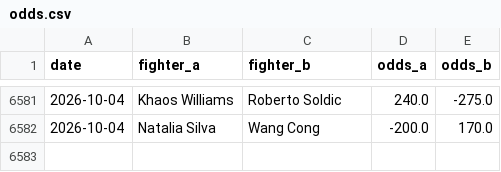
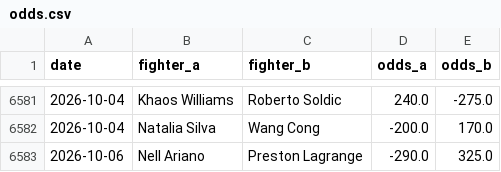
Before and after one commit to Klukemma/YourMMA, a CSV file: engine/data/odds.csv, drawn as a sheet; only a part is shown, gaps mark what is left out; the diff names each change by its address in the sheet, - before the commit and + after, or states it on an @@ line.

```diff
--- a/engine/data/odds.csv
+++ b/engine/data/odds.csv
+row 6583: 2026-10-06 | Nell Ariano | Preston Lagrange | -290.0 | 325.0
```
Also changed, not shown: 8 other files.
